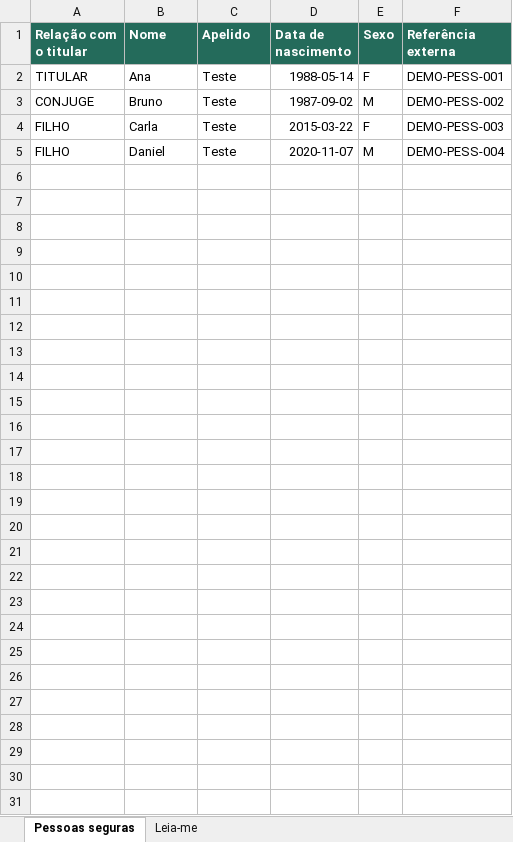
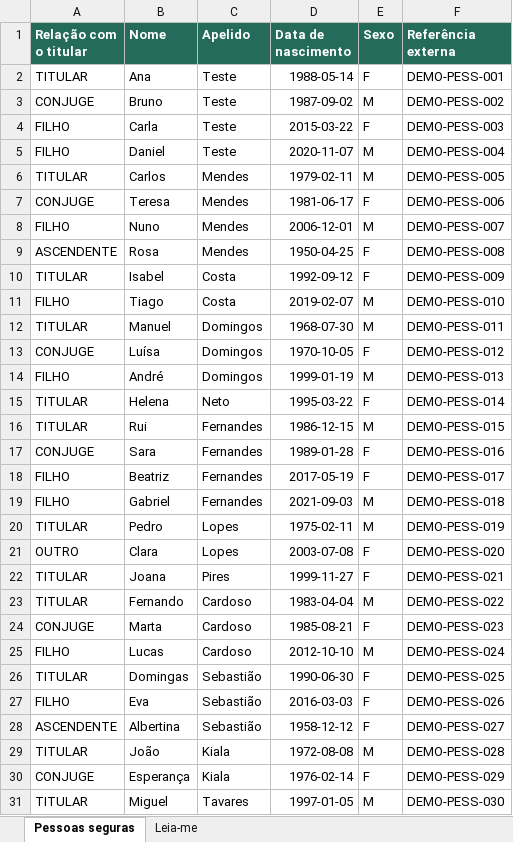
Before and after one commit to nduenga/Q360-Linha-Saude-backend, an Excel workbook: docs/modelos_importacao/02_Exemplo_Membros_TESTE.xlsx, sheet Pessoas seguras, drawn as a sheet; values as stored, in another font and other column widths than the file's, no borders; the diff names each change by its address in the sheet, - before the commit and + after, or states it on an @@ line.

```diff
--- a/docs/modelos_importacao/02_Exemplo_Membros_TESTE.xlsx (sheet Pessoas seguras)
+++ b/docs/modelos_importacao/02_Exemplo_Membros_TESTE.xlsx (sheet Pessoas seguras)
+row 6: TITULAR | Carlos | Mendes | 1979-02-11 | M | DEMO-PESS-005
+row 7: CONJUGE | Teresa | Mendes | 1981-06-17 | F | DEMO-PESS-006
+row 8: FILHO | Nuno | Mendes | 2006-12-01 | M | DEMO-PESS-007
+row 9: ASCENDENTE | Rosa | Mendes | 1950-04-25 | F | DEMO-PESS-008
+row 10: TITULAR | Isabel | Costa | 1992-09-12 | F | DEMO-PESS-009
+row 11: FILHO | Tiago | Costa | 2019-02-07 | M | DEMO-PESS-010
+row 12: TITULAR | Manuel | Domingos | 1968-07-30 | M | DEMO-PESS-011
+row 13: CONJUGE | Luísa | Domingos | 1970-10-05 | F | DEMO-PESS-012
+row 14: FILHO | André | Domingos | 1999-01-19 | M | DEMO-PESS-013
+row 15: TITULAR | Helena | Neto | 1995-03-22 | F | DEMO-PESS-014
+row 16: TITULAR | Rui | Fernandes | 1986-12-15 | M | DEMO-PESS-015
+row 17: CONJUGE | Sara | Fernandes | 1989-01-28 | F | DEMO-PESS-016
+row 18: FILHO | Beatriz | Fernandes | 2017-05-19 | F | DEMO-PESS-017
+row 19: FILHO | Gabriel | Fernandes | 2021-09-03 | M | DEMO-PESS-018
+row 20: TITULAR | Pedro | Lopes | 1975-02-11 | M | DEMO-PESS-019
+row 21: OUTRO | Clara | Lopes | 2003-07-08 | F | DEMO-PESS-020
+row 22: TITULAR | Joana | Pires | 1999-11-27 | F | DEMO-PESS-021
+row 23: TITULAR | Fernando | Cardoso | 1983-04-04 | M | DEMO-PESS-022
+row 24: CONJUGE | Marta | Cardoso | 1985-08-21 | F | DEMO-PESS-023
+row 25: FILHO | Lucas | Cardoso | 2012-10-10 | M | DEMO-PESS-024
+row 26: TITULAR | Domingas | Sebastião | 1990-06-30 | F | DEMO-PESS-025
+row 27: FILHO | Eva | Sebastião | 2016-03-03 | F | DEMO-PESS-026
+row 28: ASCENDENTE | Albertina | Sebastião | 1958-12-12 | F | DEMO-PESS-027
+row 29: TITULAR | João | Kiala | 1972-08-08 | M | DEMO-PESS-028
+row 30: CONJUGE | Esperança | Kiala | 1976-02-14 | F | DEMO-PESS-029
+row 31: TITULAR | Miguel | Tavares | 1997-01-05 | M | DEMO-PESS-030
```
Also changed, not shown: sheet Leia-me, docs/modelos_importacao/04_Exemplo_Historico_Sinistros_36_Meses_TESTE.xlsx, docs/modelos_importacao/06_Exemplo_Historico_Premios_36_Meses_TESTE.xlsx, 10 other files.
